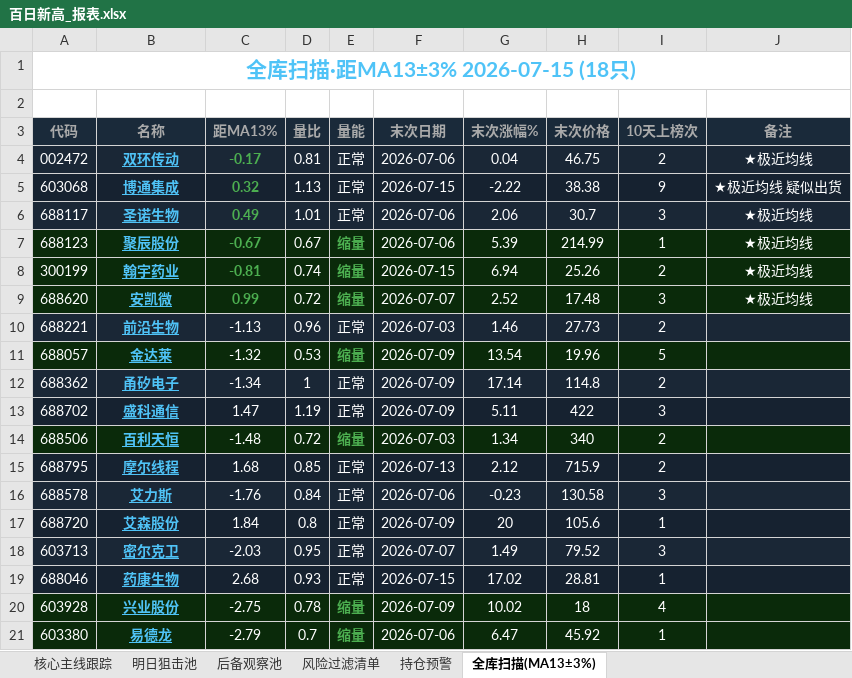
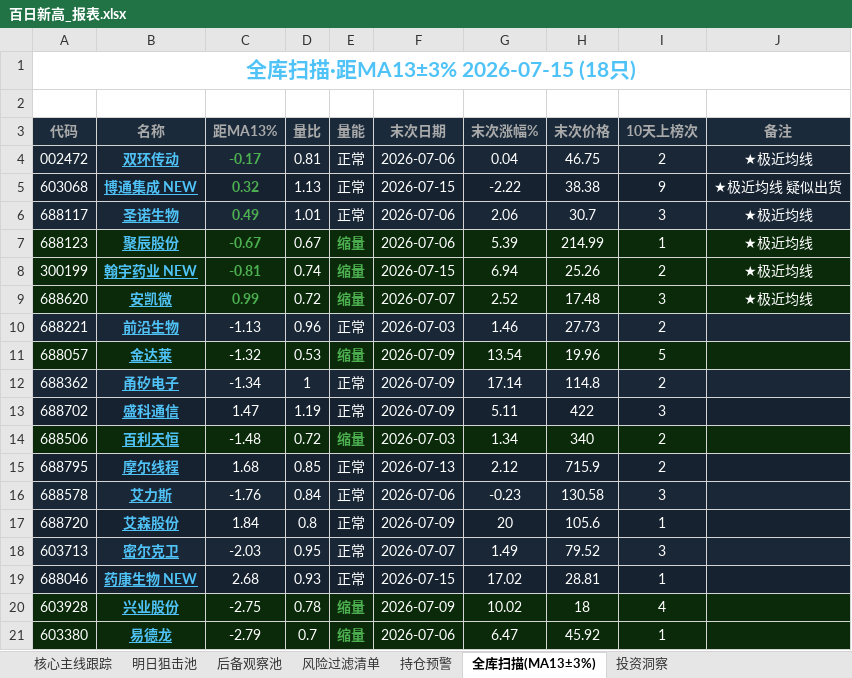
Before and after one commit to rofist-1/a-stock-dashboard, an Excel workbook: 百日新高_报表.xlsx, sheet 全库扫描(MA13±3%), drawn as a sheet; values as stored, in another font and other column widths than the file's, no borders; the diff names each change by its address in the sheet, - before the commit and + after, or states it on an @@ line.

```diff
--- a/百日新高_报表.xlsx (sheet 全库扫描(MA13±3%))
+++ b/百日新高_报表.xlsx (sheet 全库扫描(MA13±3%))
+sheet tab: 投资洞察
-B5 (名称): 博通集成
+B5 (名称): 博通集成 NEW
-B8 (名称): 翰宇药业
+B8 (名称): 翰宇药业 NEW
-B19 (名称): 药康生物
+B19 (名称): 药康生物 NEW
```
Also changed, not shown: sheet 核心主线跟踪, 百日新高v4.0最终版/百日新高_报表.xlsx, 2 other files.
